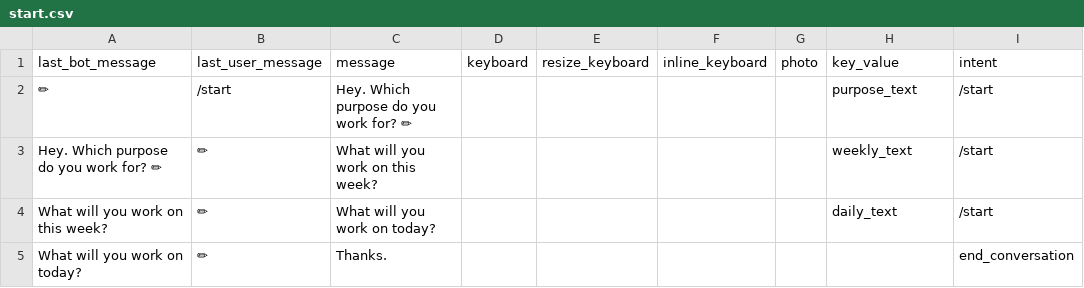
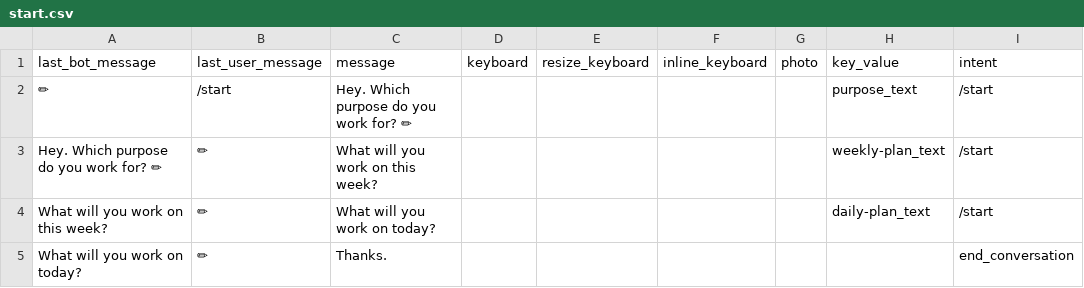
Before and after one commit to s0288/oddity_bot, a CSV file: dialogues/start.csv, drawn as a sheet.

Commit message:
updated start and daily output dialogues

```diff
--- a/dialogues/start.csv
+++ b/dialogues/start.csv
@@ -2,4 +2,4 @@ last_bot_message,last_user_message,message,keyboard,resize_keyboard,inline_keybo
 ✏,/start,Hey. Which purpose do you work for? ✏,,,,,purpose_text,/start
-Hey. Which purpose do you work for? ✏,✏,What will you work on this week?,,,,,weekly_text,/start
-What will you work on this week?,✏,What will you work on today?,,,,,daily_text,/start
+Hey. Which purpose do you work for? ✏,✏,What will you work on this week?,,,,,weekly-plan_text,/start
+What will you work on this week?,✏,What will you work on today?,,,,,daily-plan_text,/start
 What will you work on today?,✏,Thanks.,,,,,,end_conversation
```
Also changed, not shown: dialogues/daily_output.csv, 1 other file.
